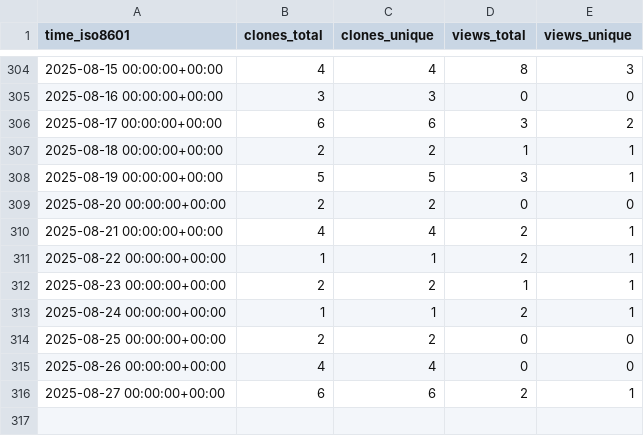
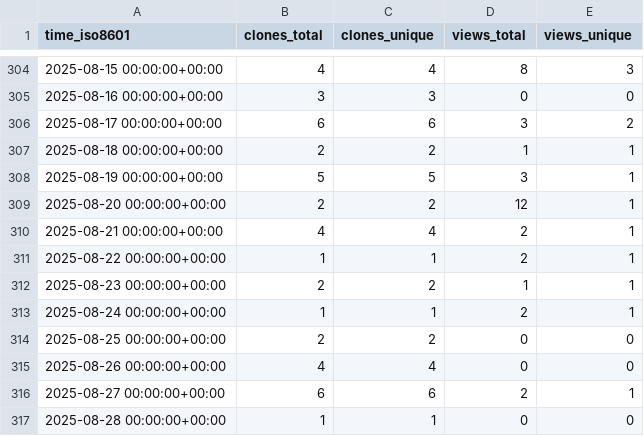
Before and after one commit to peff74/PIR_YX-358A, a CSV file: peff74/PIR_YX-358A/ghrs-data/views_clones_aggregate.csv, drawn as a sheet; only a part is shown, gaps mark what is left out.

```diff
--- a/peff74/PIR_YX-358A/ghrs-data/views_clones_aggregate.csv
+++ b/peff74/PIR_YX-358A/ghrs-data/views_clones_aggregate.csv
@@ -308,3 +308,3 @@ time_iso8601,clones_total,clones_unique,views_total,views_unique
 2025-08-19 00:00:00+00:00,5,5,3,1
-2025-08-20 00:00:00+00:00,2,2,0,0
+2025-08-20 00:00:00+00:00,2,2,12,1
 2025-08-21 00:00:00+00:00,4,4,2,1
@@ -316 +316,2 @@ time_iso8601,clones_total,clones_unique,views_total,views_unique
 2025-08-27 00:00:00+00:00,6,6,2,1
+2025-08-28 00:00:00+00:00,1,1,0,0
```
Also changed, not shown: 1 other file.
